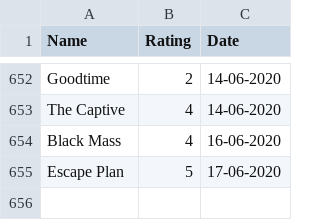
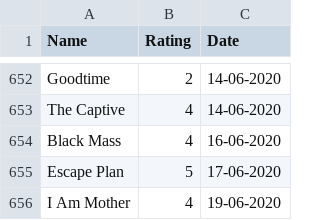
Before and after one commit to rajBar/movies, a CSV file: _data/movie-ratings.csv, drawn as a sheet; only a part is shown, gaps mark what is left out; the diff names each change by its address in the sheet, - before the commit and + after, or states it on an @@ line.

Commit message:
adding I Am Mother to movie list

```diff
--- a/_data/movie-ratings.csv
+++ b/_data/movie-ratings.csv
+row 656: I Am Mother | 4 | 19-06-2020
```
